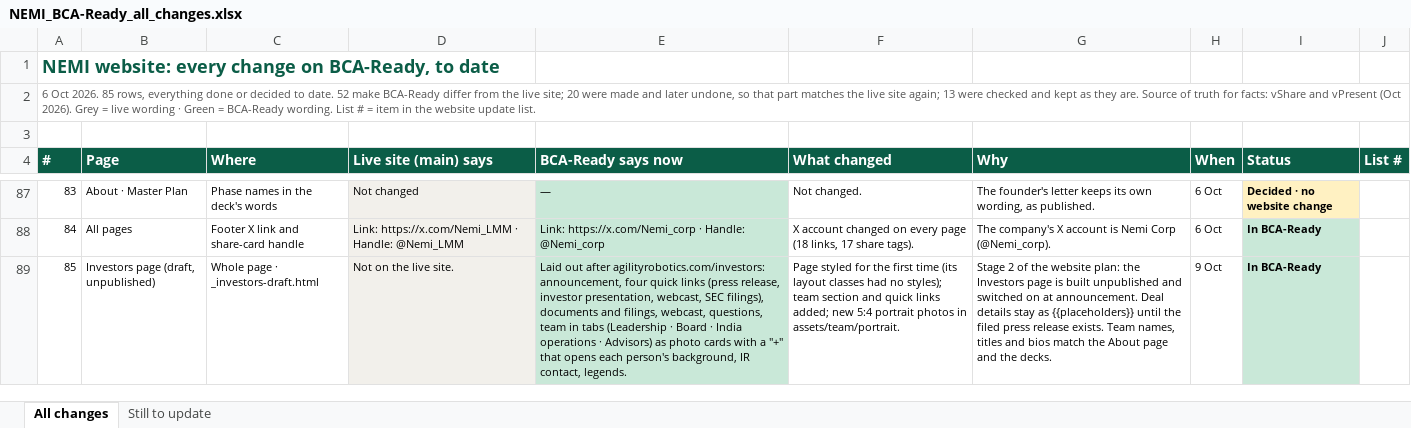
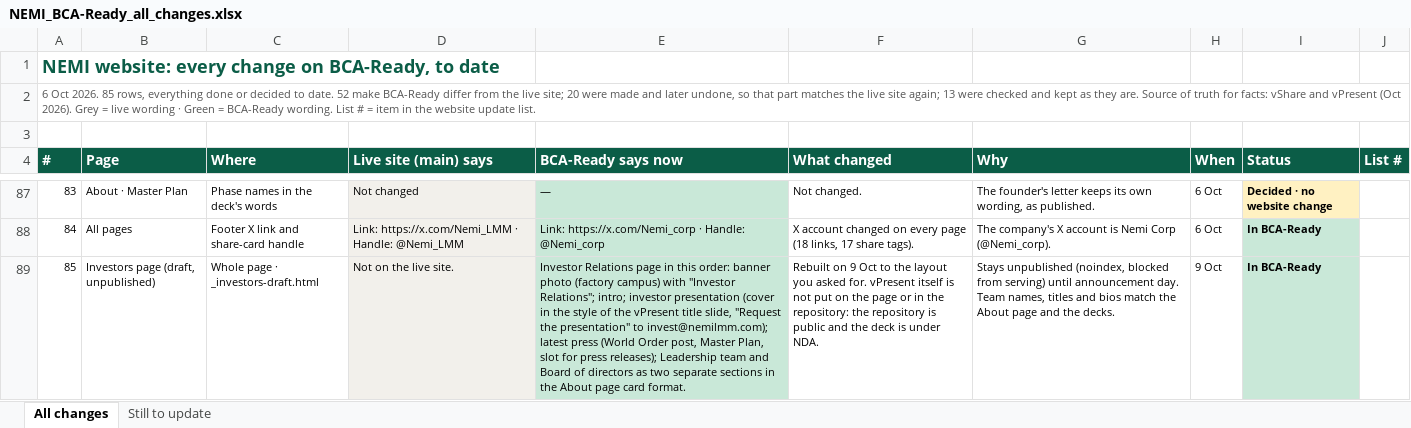
Before and after one commit to Nemi52344/nemi-lmm-site, an Excel workbook: _s4/NEMI_BCA-Ready_all_changes.xlsx, sheet All changes, drawn as a sheet; only a part is shown, gaps mark what is left out; values as stored, in another font and other column widths than the file's, no borders; the diff names each change by its address in the sheet, - before the commit and + after, or states it on an @@ line.

```diff
--- a/_s4/NEMI_BCA-Ready_all_changes.xlsx (sheet All changes)
+++ b/_s4/NEMI_BCA-Ready_all_changes.xlsx (sheet All changes)
-E89 (BCA-Ready says now): Laid out after agilityrobotics.com/investors: announcement, four quick links (press release, investor presentation, webcast, SEC filings), documents and filings, webcast, questions, team in tabs (Leadership · Board · India operations · Advisors) as photo cards with a "+" that opens each person's background, IR contact, legends.
+E89 (BCA-Ready says now): Investor Relations page in this order: banner photo (factory campus) with "Investor Relations"; intro; investor presentation (cover in the style of the vPresent title slide, "Request the presentation" to invest@nemilmm.com); latest press (World Order post, Master Plan, slot for press releases); Leadership team and Board of directors as two separate sections in the About page card format.
-F89 (What changed): Page styled for the first time (its layout classes had no styles); team section and quick links added; new 5:4 portrait photos in assets/team/portrait.
+F89 (What changed): Rebuilt on 9 Oct to the layout you asked for. vPresent itself is not put on the page or in the repository: the repository is public and the deck is under NDA.
-G89 (Why): Stage 2 of the website plan: the Investors page is built unpublished and switched on at announcement. Deal details stay as {{placeholders}} until the filed press release exists. Team names,…
+G89 (Why): Stays unpublished (noindex, blocked from serving) until announcement day. Team names,…
```
Also changed, not shown: 1 other file.
